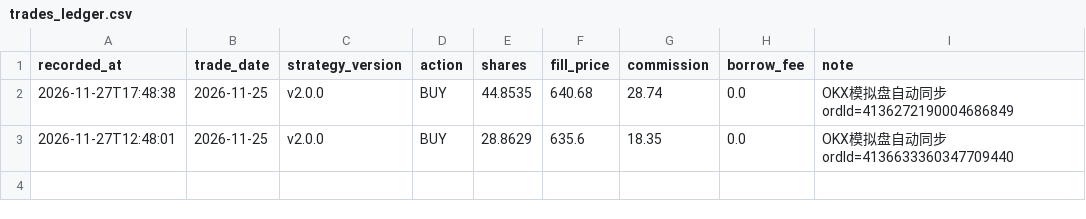
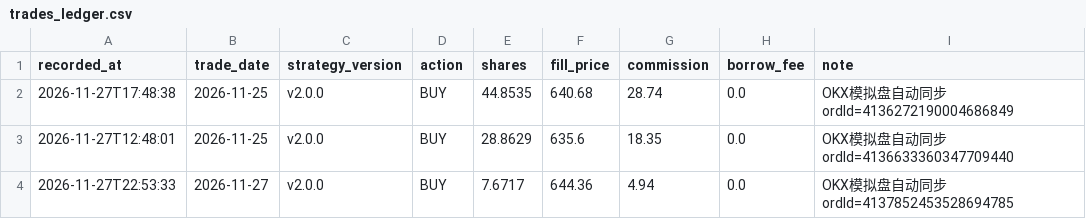
Before and after one commit to y1697342661-creator/AI, a CSV file: data/paper_trading/trades_ledger.csv, drawn as a sheet; the diff names each change by its address in the sheet, - before the commit and + after, or states it on an @@ line.

```diff
--- a/data/paper_trading/trades_ledger.csv
+++ b/data/paper_trading/trades_ledger.csv
+row 4: 2026-11-27T22:53:33 | 2026-11-27 | v2.0.0 | BUY | 7.6717 | 644.36 | 4.94 | 0.0 | OKX模拟盘自动同步 ordId=4137852453528694785
```
Also changed, not shown: data/okx_channel/demo_orders_ledger.csv, data/okx_channel/xmu_spread_log.csv, 10 other files.
